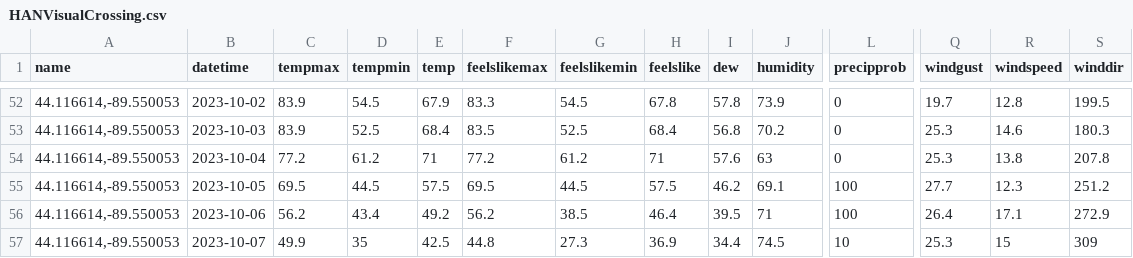
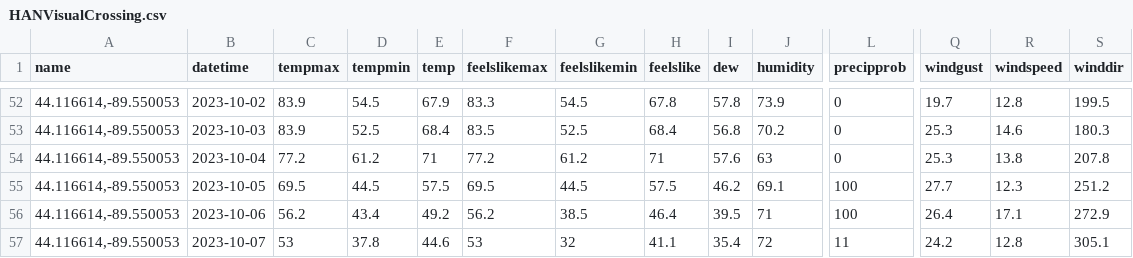
Before and after one commit to acperkins3/GDD-Plots-2023, a CSV file: HANVisualCrossing.csv, drawn as a sheet; only a part is shown, gaps mark what is left out; the diff covers the shown part only; the diff names each change by its address in the sheet, - before the commit and + after, or states it on an @@ line.

```diff
--- a/HANVisualCrossing.csv
+++ b/HANVisualCrossing.csv
-C57 (tempmax): 49.9
+C57 (tempmax): 53
-D57 (tempmin): 35
+D57 (tempmin): 37.8
-E57 (temp): 42.5
+E57 (temp): 44.6
-F57 (feelslikemax): 44.8
+F57 (feelslikemax): 53
-G57 (feelslikemin): 27.3
+G57 (feelslikemin): 32
-H57 (feelslike): 36.9
+H57 (feelslike): 41.1
-I57 (dew): 34.4
+I57 (dew): 35.4
-J57 (humidity): 74.5
+J57 (humidity): 72
-L57 (precipprob): 10
+L57 (precipprob): 11
-Q57 (windgust): 25.3
+Q57 (windgust): 24.2
-R57 (windspeed): 15
+R57 (windspeed): 12.8
-S57 (winddir): 309
+S57 (winddir): 305.1
```
Also changed, not shown: 6 edited cells elsewhere in this file, ARLVisualCrossing.csv, CHMW3.csv, 3 other files.
